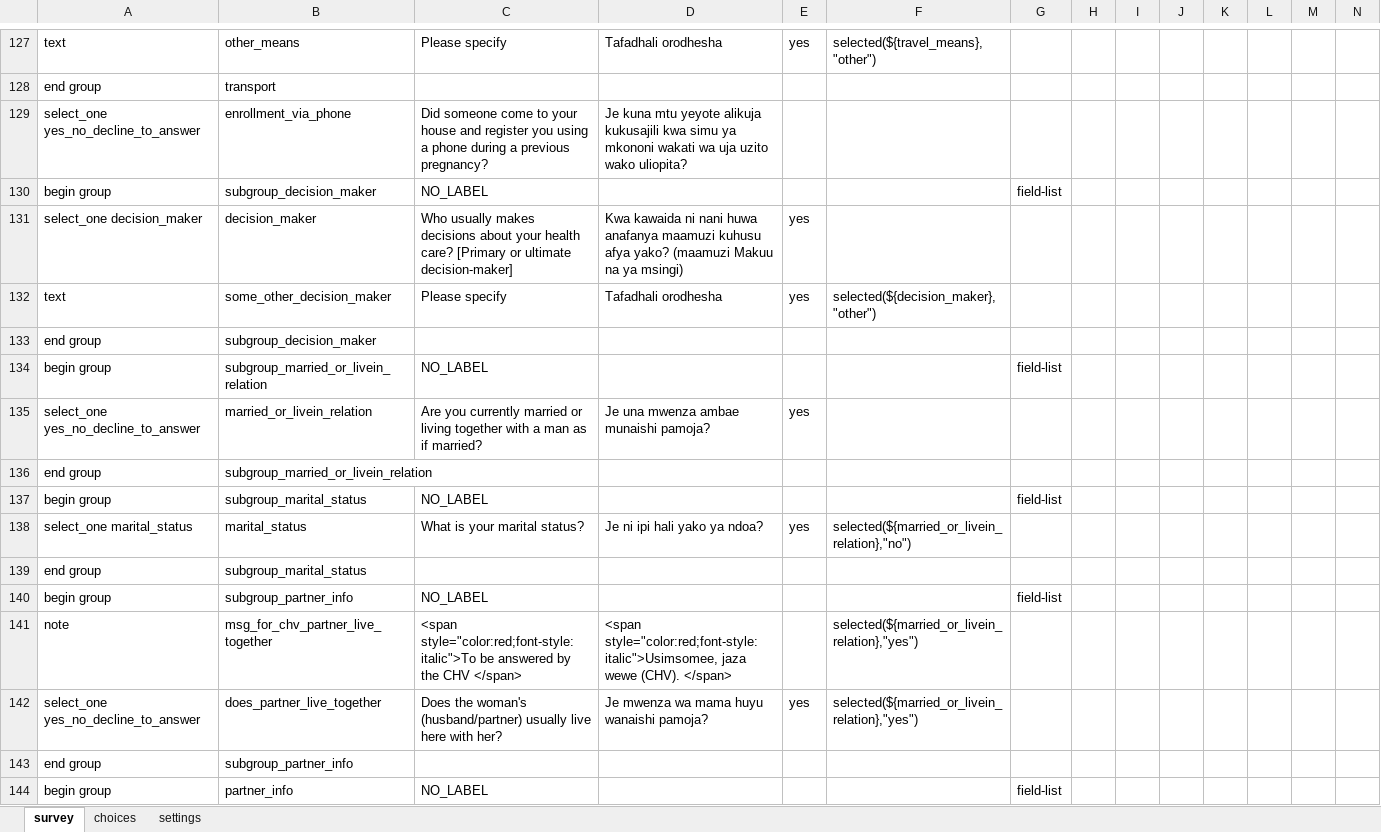
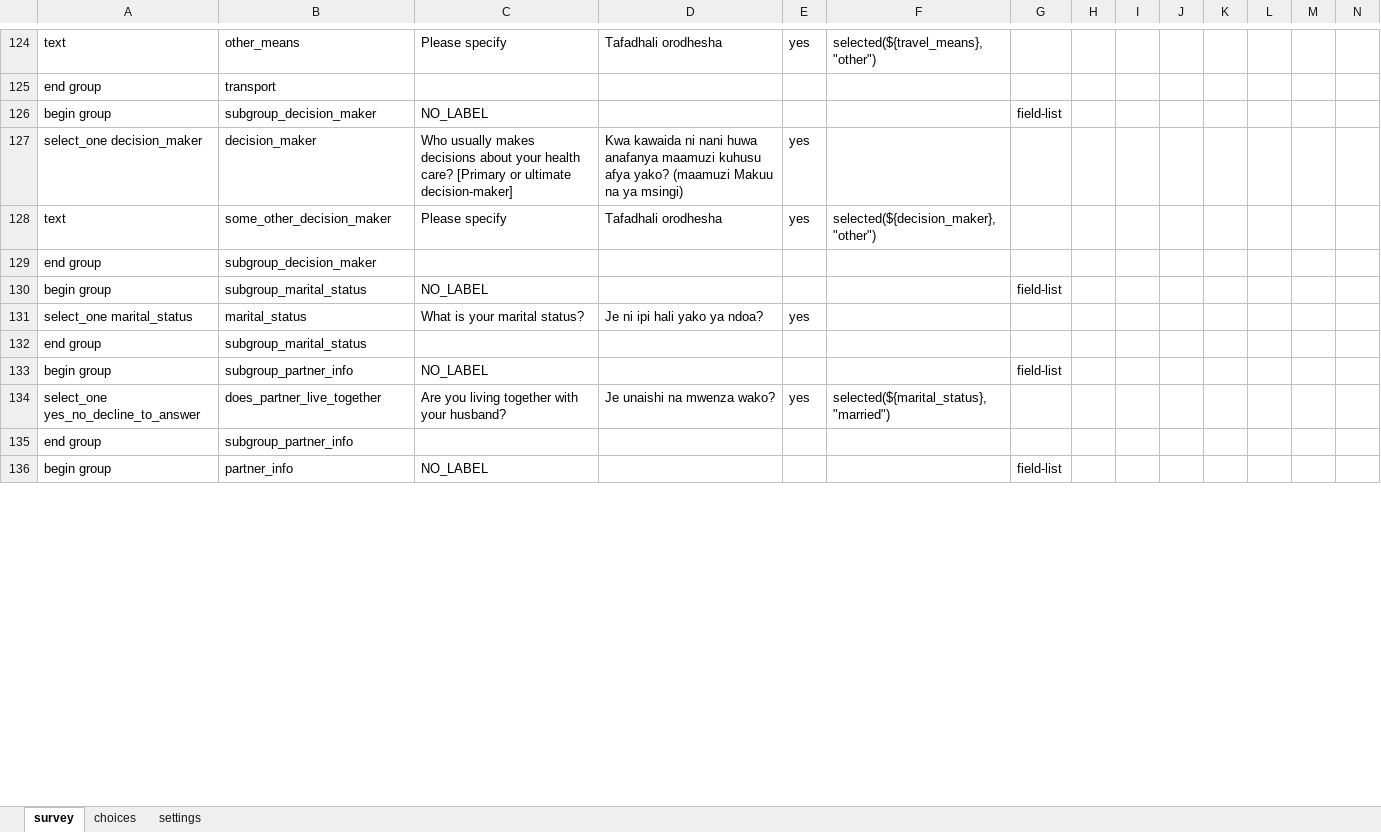
Before and after one commit to sookwalinga/cht-core, an Excel workbook: forms/app/postpartum.xlsx, sheet survey, drawn as a sheet; only a part is shown, gaps mark what is left out; values as stored, in another font and other column widths than the file's, no borders; charts and pictures not drawn; removed rows and columns are numbered as before the commit, all else as after; rows hold the shown columns only; the diff covers the shown part only; the diff names each change by its address in the sheet, - before the commit and + after, or states it on an @@ line.

```diff
--- a/forms/app/postpartum.xlsx (sheet survey)
+++ b/forms/app/postpartum.xlsx (sheet survey)
-row 129: select_one yes_no_decline_to_answer | enrollment_via_phone | Did someone come to your house and register you using a phone during a previous pregnancy? | Je kuna mtu yeyote alikuja kukusajili kwa simu ya mkononi wakati wa uja uzito wako uliopita?
-row 134: begin group | subgroup_married_or_livein_relation | NO_LABEL |  |  |  | field-list
-row 135: select_one yes_no_decline_to_answer | married_or_livein_relation | Are you currently married or living together with a man as if married? | Je una mwenza ambae munaishi pamoja? | yes
-row 136: end group | subgroup_married_or_livein_relation
-F131: selected(${married_or_livein_relation},"no")
+F131: (empty)
-row 141: note | msg_for_chv_partner_live_together | <span style="color:red;font-style: italic">To be answered by the CHV </span> | <span style="color:red;font-style: italic">Usimsomee, jaza wewe (CHV). </span> |  | selected(${married_or_livein_relation},"yes")
-C134: Does the woman's (husband/partner) usually live here with her?
+C134: Are you living together with your husband?
-D134: Je mwenza wa mama huyu wanaishi pamoja?
+D134: Je unaishi na mwenza wako?
-F134: selected(${married_or_livein_relation},"yes")
+F134: selected(${marital_status},"married")
```
Also changed, not shown: 3 added rows, 3 removed rows and 11 edited cells elsewhere in this sheet, sheet choices, forms/app/infant_child.xlsx, forms/app/pregnancy.xlsx, 3 other files.
